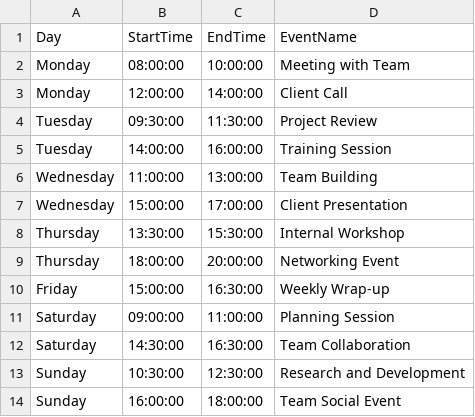
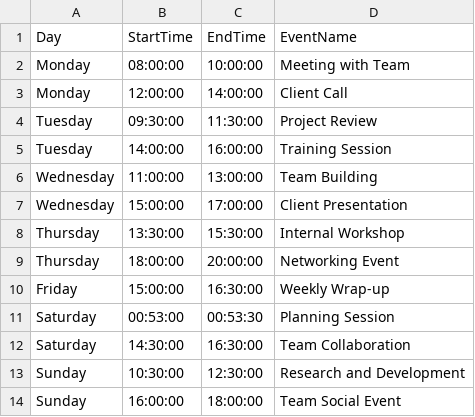
Before and after one commit to ishokuP/PUPScheduler, a CSV file: sample2.csv, drawn as a sheet.

```diff
--- a/sample2.csv
+++ b/sample2.csv
@@ -10,3 +10,3 @@ Thursday,18:00:00,20:00:00,Networking Event
 Friday,15:00:00,16:30:00,Weekly Wrap-up
-Saturday,09:00:00,11:00:00,Planning Session
+Saturday,00:53:00,00:53:30,Planning Session
 Saturday,14:30:00,16:30:00,Team Collaboration
```
Also changed, not shown: 2 other files.
